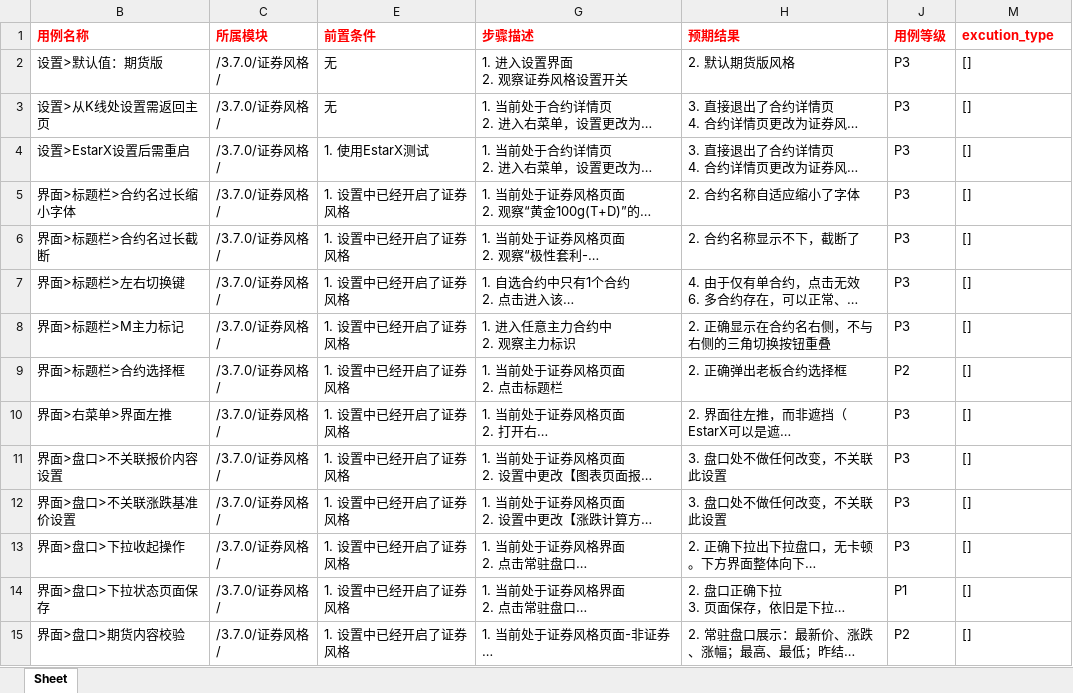
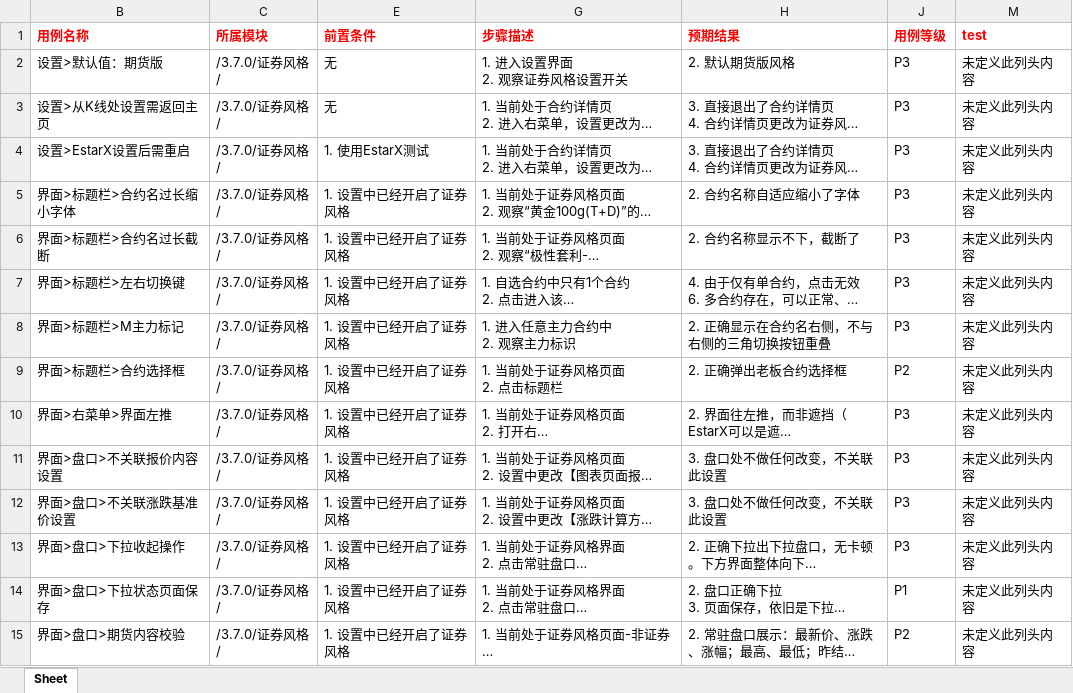
Before and after one commit to julystone/xmind2testcase, an Excel workbook: tempFiles/testcases1.xlsx, sheet Sheet, drawn as a sheet; only a part is shown; long unchanged cells end in …; values as stored, in another font and other column widths than the file's, no borders; the diff covers the shown part only; the diff names each change by its address in the sheet, - before the commit and + after, or states it on an @@ line.

```diff
--- a/tempFiles/testcases1.xlsx (sheet Sheet)
+++ b/tempFiles/testcases1.xlsx (sheet Sheet)
-M1: excution_type
+M1: test
-M2:M15 (test): []
+M2:M15 (test): 未定义此列头内容
```
Also changed, not shown: 2 removed rows and 89 edited cells elsewhere in this sheet, hidden cells, 8 other files.
